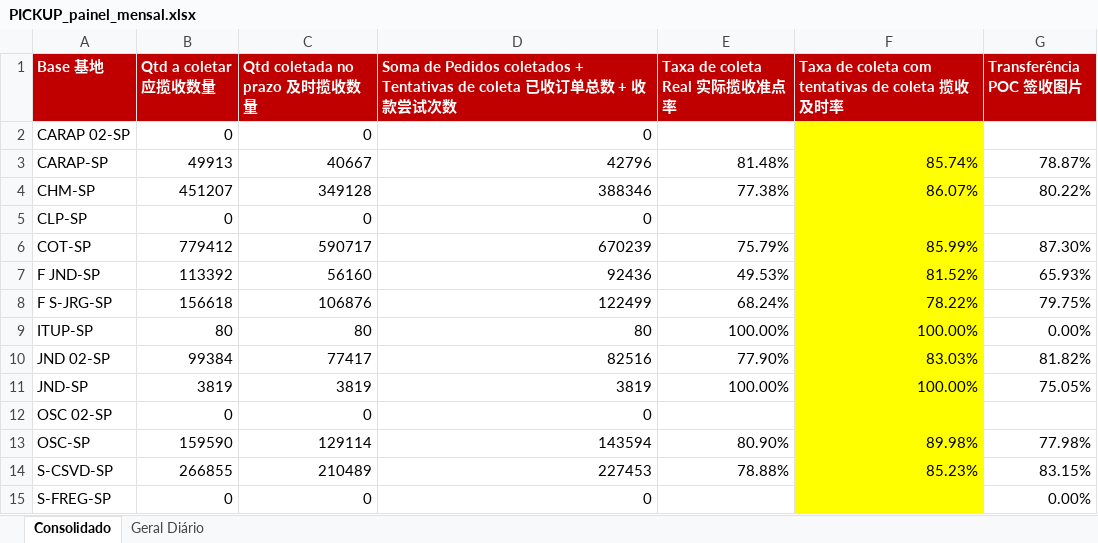
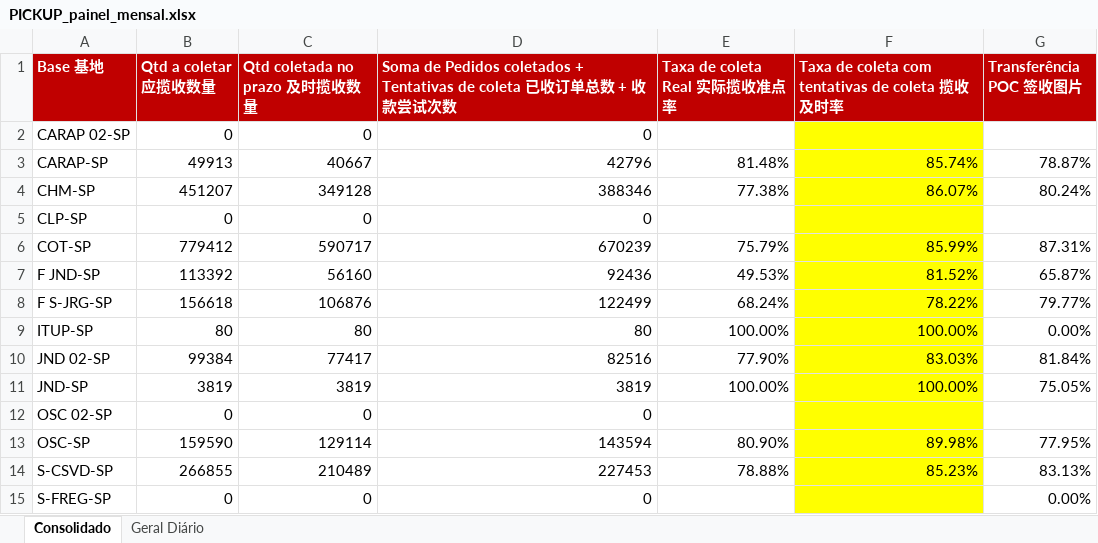
Before and after one commit to guiisilva18-cpu/automacao-pickup-dropoff, an Excel workbook: output/PICKUP_painel_mensal.xlsx, sheet Consolidado, drawn as a sheet; values as stored, in another font and other column widths than the file's, no borders; the diff names each change by its address in the sheet, - before the commit and + after, or states it on an @@ line.

```diff
--- a/output/PICKUP_painel_mensal.xlsx (sheet Consolidado)
+++ b/output/PICKUP_painel_mensal.xlsx (sheet Consolidado)
-G4 (Transferência POC 签收图片): 80.22%
+G4 (Transferência POC 签收图片): 80.24%
-G6 (Transferência POC 签收图片): 87.30%
+G6 (Transferência POC 签收图片): 87.31%
-G7 (Transferência POC 签收图片): 65.93%
+G7 (Transferência POC 签收图片): 65.87%
-G8 (Transferência POC 签收图片): 79.75%
+G8 (Transferência POC 签收图片): 79.77%
-G10 (Transferência POC 签收图片): 81.82%
+G10 (Transferência POC 签收图片): 81.84%
-G13 (Transferência POC 签收图片): 77.98%
+G13 (Transferência POC 签收图片): 77.95%
-G14 (Transferência POC 签收图片): 83.15%
+G14 (Transferência POC 签收图片): 83.13%
```
Also changed, not shown: sheet Geral Diário, output/PICKUP_diario.xlsx, 1 other file.
